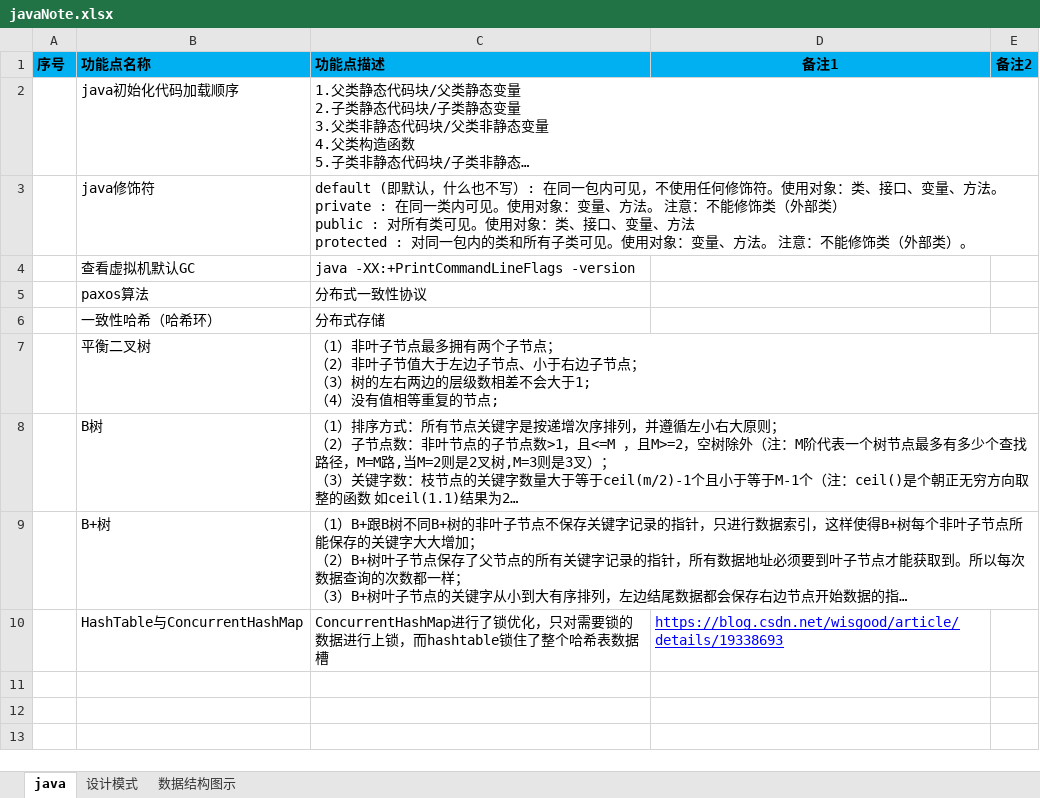
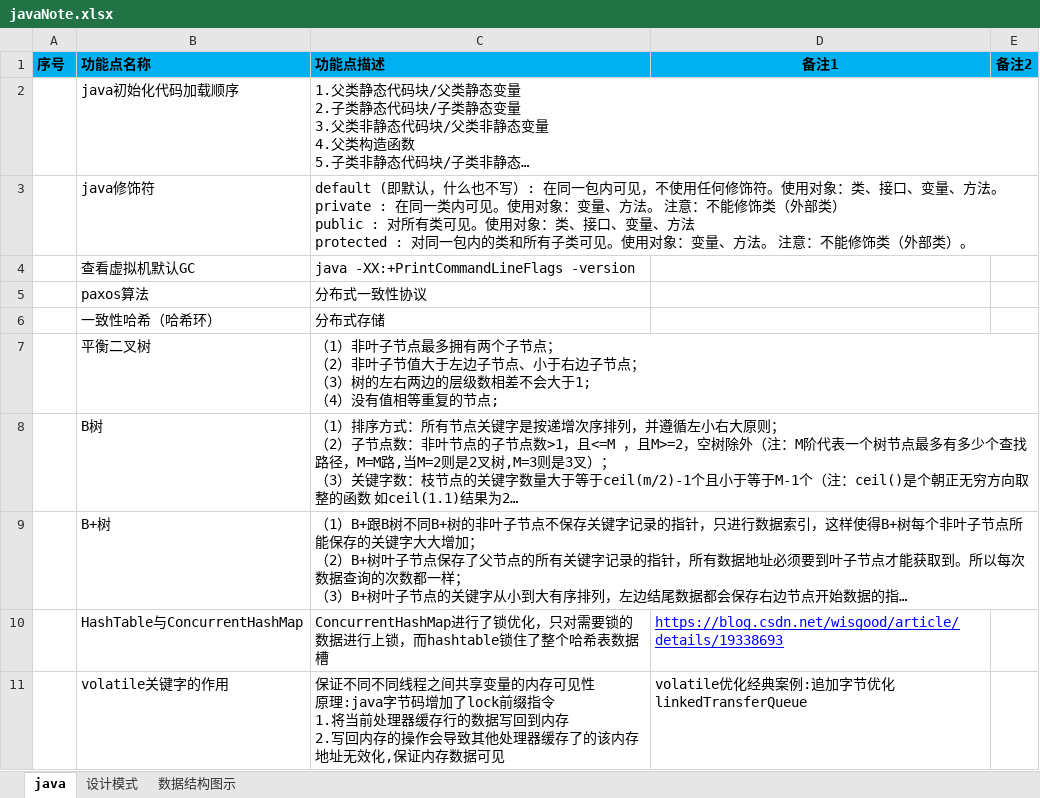
Before and after one commit to shangpengyang/technical-information, an Excel workbook: java/javaNote.xlsx, sheet java, drawn as a sheet; long unchanged cells end in …; values as stored, in another font and other column widths than the file's, no borders; ↵ is a line break in a cell; the diff names each change by its address in the sheet, - before the commit and + after, or states it on an @@ line.

```diff
--- a/java/javaNote.xlsx (sheet java)
+++ b/java/javaNote.xlsx (sheet java)
+row 11:  | volatile关键字的作用 | 保证不同不同线程之间共享变量的内存可见性 ↵ 原理:java字节码增加了lock前缀指令 ↵ 1.将当前处理器缓存行的数据写回到内存 ↵ 2.写回内存的操作会导致其他处理器缓存了的该内存地址无效化,保证内存数据可见 | volatile优化经典案例:追加字节优化linkedTransferQueue
```
Also changed, not shown: plan/DailyPlan.xlsx.
